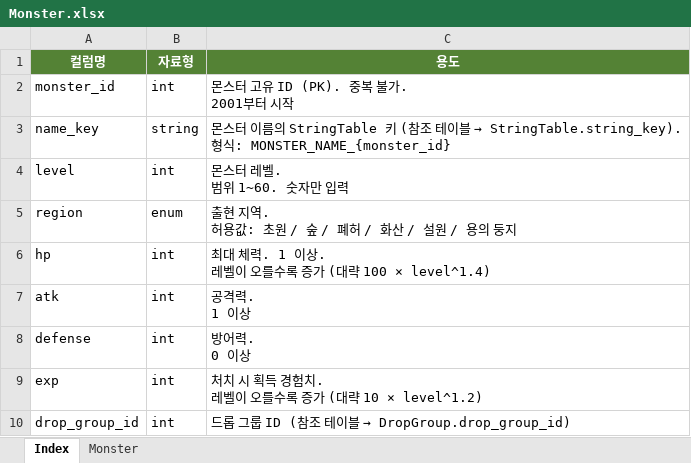
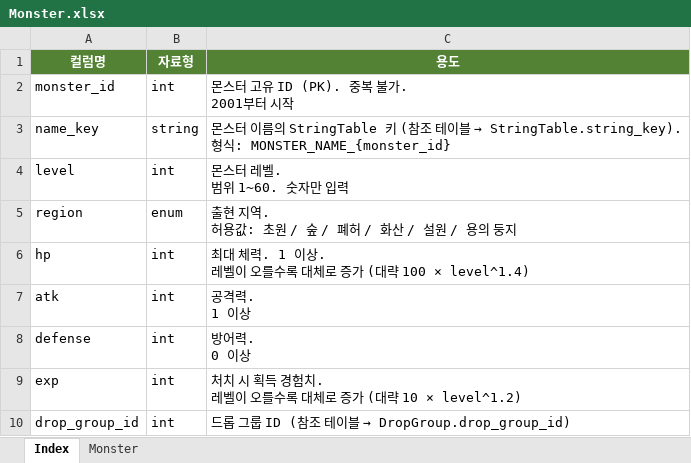
Before and after one commit to superpanda331/game-data-validator, an Excel workbook: data/data_clean/Monster.xlsx, sheet Index, drawn as a sheet; values as stored, in another font and other column widths than the file's, no borders; the diff names each change by its address in the sheet, - before the commit and + after, or states it on an @@ line.

```diff
--- a/data/data_clean/Monster.xlsx (sheet Index)
+++ b/data/data_clean/Monster.xlsx (sheet Index)
-C6 (용도): …를수록 증가 (…
+C6 (용도): …를수록 대체로 증가 (…
-C9 (용도): …를수록 증가 (…
+C9 (용도): …를수록 대체로 증가 (…
```
Also changed, not shown: data/data_clean/Reward.xlsx, data/data_error/Monster.xlsx, 4 other files.
